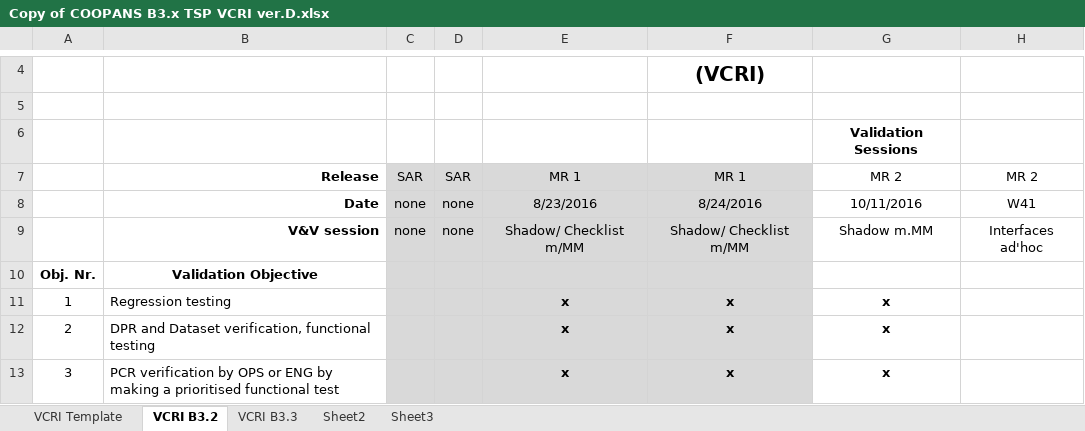
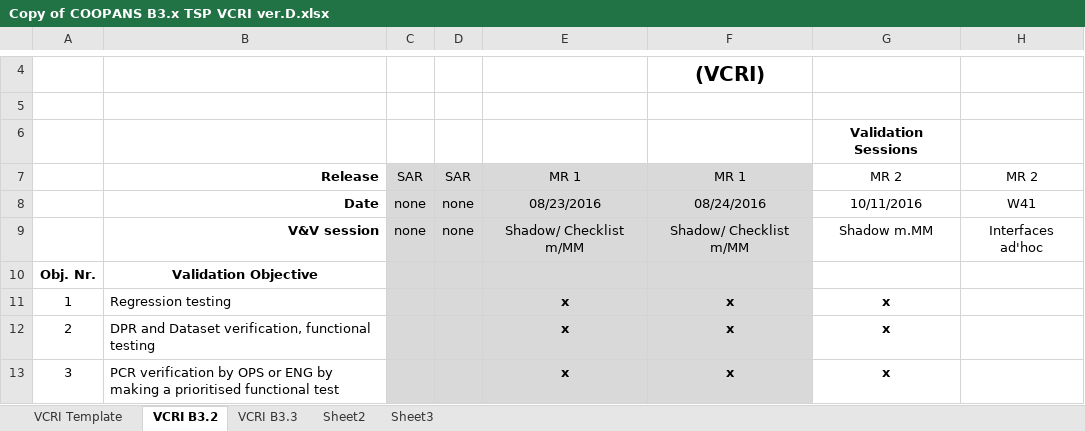
Before and after one commit to ddchrist/regnearkstest, an Excel workbook: Copy of COOPANS B3.x TSP VCRI ver.D.xlsx, sheet VCRI B3.2, drawn as a sheet; only a part is shown, gaps mark what is left out; values as stored, in another font and other column widths than the file's, no borders; the diff names each change by its address in the sheet, - before the commit and + after, or states it on an @@ line.

```diff
--- a/Copy of COOPANS B3.x TSP VCRI ver.D.xlsx (sheet VCRI B3.2)
+++ b/Copy of COOPANS B3.x TSP VCRI ver.D.xlsx (sheet VCRI B3.2)
-E8: 8/23/2016
+E8: 08/23/2016
-F8: 8/24/2016
+F8: 08/24/2016
```
Also changed, not shown: sheet VCRI Template, 2 other files.
